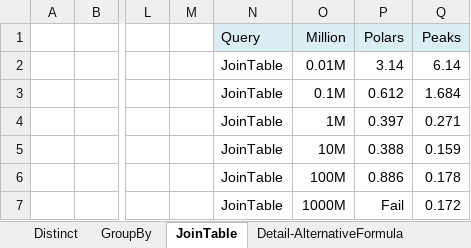
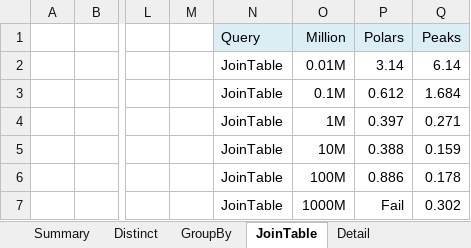
Before and after one commit to financialclose/benchmarking, an Excel workbook: PolarsVsPeaksBenchmark.xlsx, sheet JoinTable, drawn as a sheet; only a part is shown, gaps mark what is left out; values as stored, in another font and other column widths than the file's, no borders; charts and pictures not drawn; the diff names each change by its address in the sheet, - before the commit and + after, or states it on an @@ line.

```diff
--- a/PolarsVsPeaksBenchmark.xlsx (sheet JoinTable)
+++ b/PolarsVsPeaksBenchmark.xlsx (sheet JoinTable)
-sheet tab: Detail-AlternativeFormula
+sheet tab: Detail
-Q7 (Peaks): 0.172
+Q7 (Peaks): 0.302
```
Also changed, not shown: sheet Summary, sheet Detail, other sheet tabs, charts or pictures.
